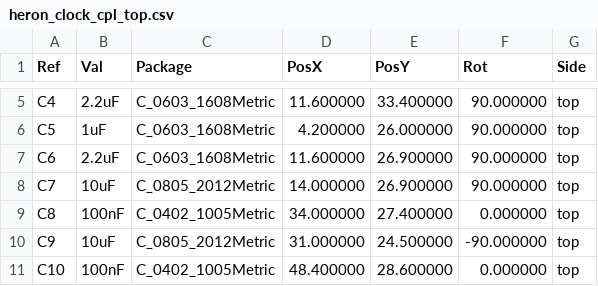
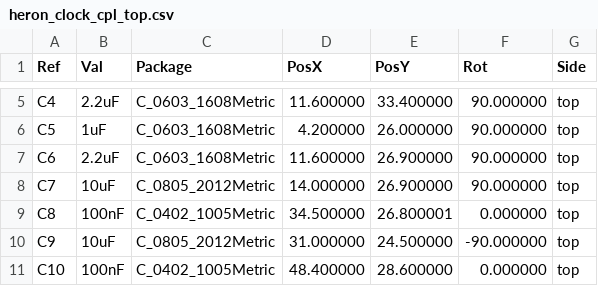
Before and after one commit to Austin-Hunter1/HERON, a CSV file: Hardware/clock_board/project/fab/heron_clock_cpl_top.csv, drawn as a sheet; only a part is shown, gaps mark what is left out.

Commit message:
Move C8 next to SiT5155 VDD pin and add GND vias at U3 (D-026)
Put C8 (100 nF) 1.7 mm from U3 pin 9, per SiT5155 datasheet p.35. Add three GND vias at U3 pins 2, 3 and 7. Regenerate the board, fab outputs and project file with KiCad 7. DRC: 0 errors. Record D-026: the TCXO stays fixed-frequency, with no I2C. Update CLAUDE.md sync line and repository map.

```diff
--- a/Hardware/clock_board/project/fab/heron_clock_cpl_top.csv
+++ b/Hardware/clock_board/project/fab/heron_clock_cpl_top.csv
@@ -8,3 +8,3 @@ Ref,Val,Package,PosX,PosY,Rot,Side
 "C7","10uF","C_0805_2012Metric",14.000000,26.900000,90.000000,top
-"C8","100nF","C_0402_1005Metric",34.000000,27.400000,0.000000,top
+"C8","100nF","C_0402_1005Metric",34.500000,26.800001,0.000000,top
 "C9","10uF","C_0805_2012Metric",31.000000,24.500000,-90.000000,top
```
Also changed, not shown: 12 other files.
